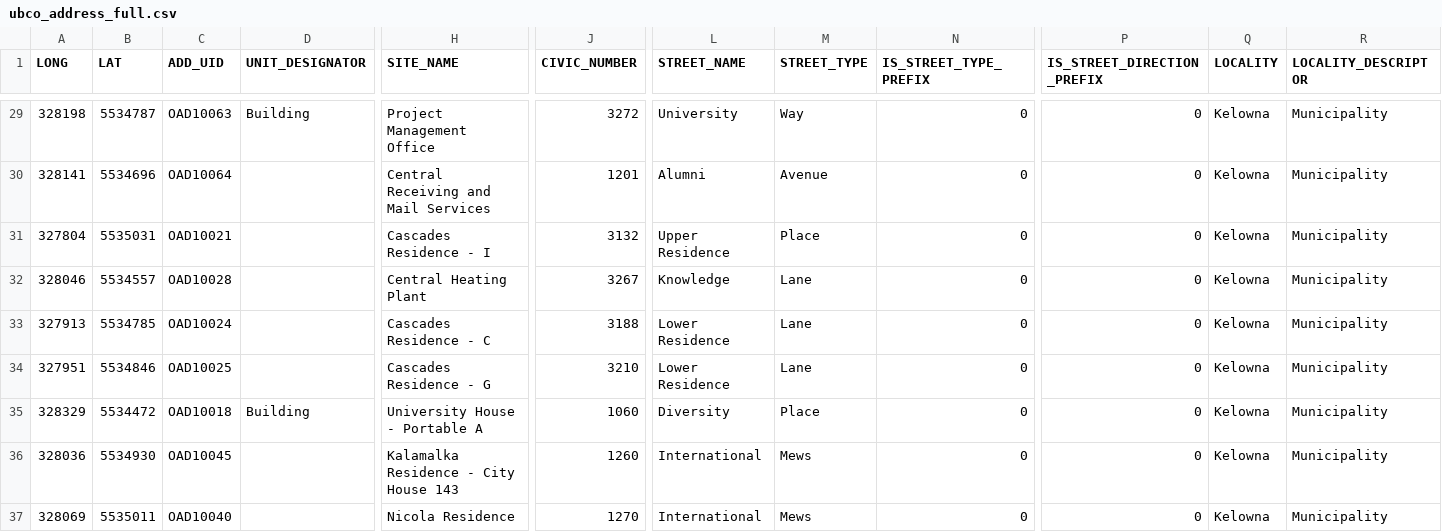
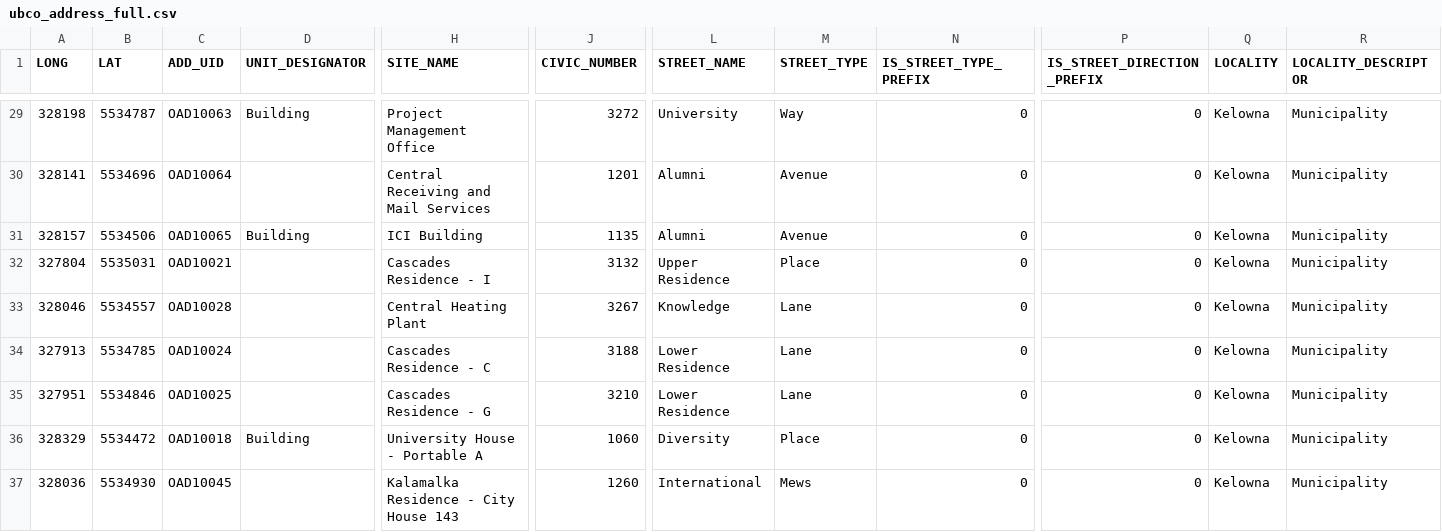
Before and after one commit to UBCGeodata/ubc-geospatial-opendata, a CSV file: ubco/locations/csv/ubco_address_full.csv, drawn as a sheet; only a part is shown, gaps mark what is left out; the shorter side is filled out with more unchanged rows; rows hold the shown columns only; the diff names each change by its address in the sheet, - before the commit and + after, or states it on an @@ line.

```diff
--- a/ubco/locations/csv/ubco_address_full.csv
+++ b/ubco/locations/csv/ubco_address_full.csv
+row 31: 328157 | 5534506 | OAD10065 | Building | ICI Building | 1135 | Alumni | Avenue | 0 | 0 | Kelowna | Municipality
```
Also changed, not shown: ubco/locations/csv/ubco_address_mail.csv, ubco/locations/csv/ubco_buildings_full.csv, 9 other files.
